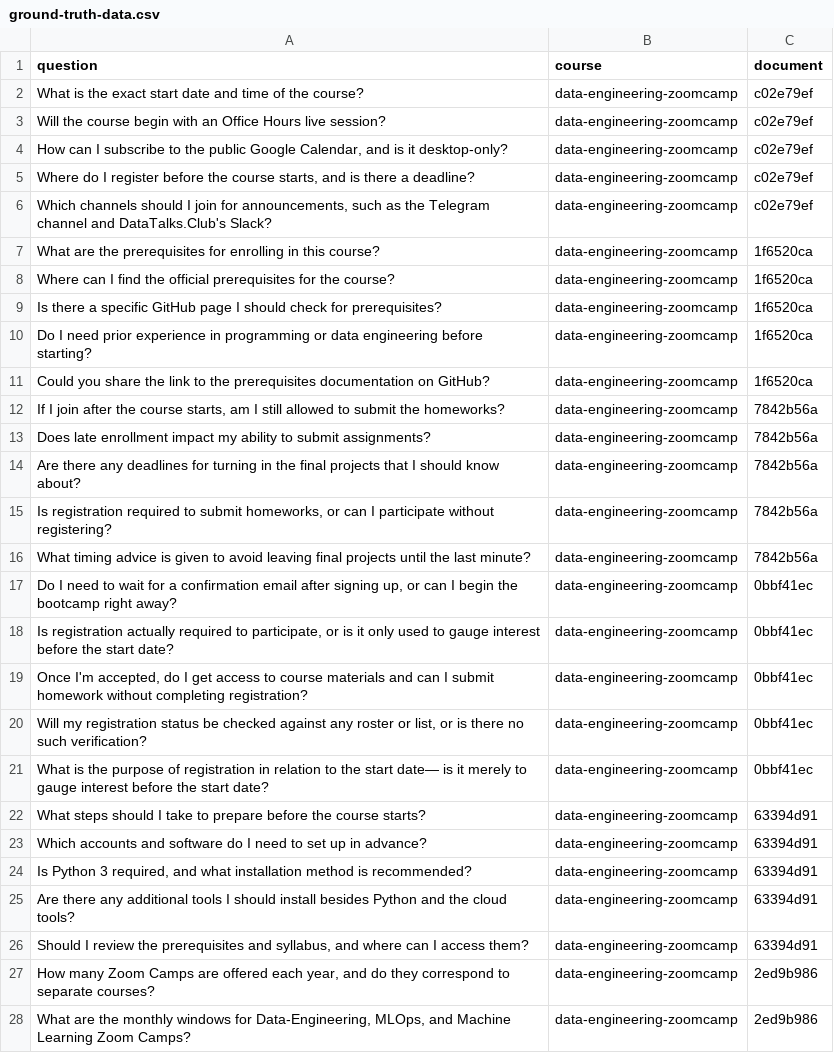
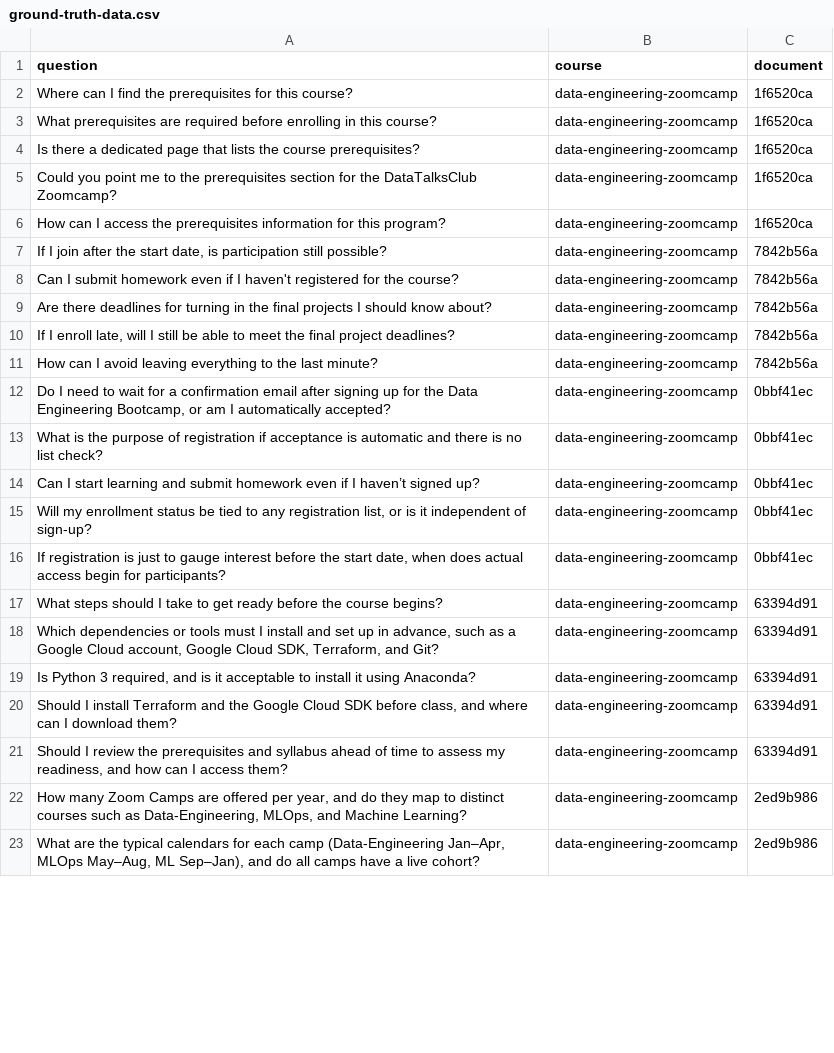
Before and after one commit to ambiernat/llm-course, a CSV file: ground-truth-data.csv, drawn as a sheet; only a part is shown; the diff covers the shown part only.

```diff
--- a/ground-truth-data.csv
+++ b/ground-truth-data.csv
@@ -1,28 +1,23 @@
 question,course,document
-What is the exact start date and time of the course?,data-engineering-zoomcamp,c02e79ef
-Will the course begin with an Office Hours live session?,data-engineering-zoomcamp,c02e79ef
-"How can I subscribe to the public Google Calendar, and is it desktop-only?",data-engineering-zoomcamp,c02e79ef
-"Where do I register before the course starts, and is there a deadline?",data-engineering-zoomcamp,c02e79ef
-"Which channels should I join for announcements, such as the Telegram channel and DataTalks.Club's Slack?",data-engineering-zoomcamp,c02e79ef
-What are the prerequisites for enrolling in this course?,data-engineering-zoomcamp,1f6520ca
-Where can I find the official prerequisites for the course?,data-engineering-zoomcamp,1f6520ca
-Is there a specific GitHub page I should check for prerequisites?,data-engineering-zoomcamp,1f6520ca
-Do I need prior experience in programming or data engineering before starting?,data-engineering-zoomcamp,1f6520ca
-Could you share the link to the prerequisites documentation on GitHub?,data-engineering-zoomcamp,1f6520ca
-"If I join after the course starts, am I still allowed to submit the homeworks?",data-engineering-zoomcamp,7842b56a
-Does late enrollment impact my ability to submit assignments?,data-engineering-zoomcamp,7842b56a
-Are there any deadlines for turning in the final projects that I should know about?,data-engineering-zoomcamp,7842b56a
-"Is registration required to submit homeworks, or can I participate without registering?",data-engineering-zoomcamp,7842b56a
-What timing advice is given to avoid leaving final projects until the last minute?,data-engineering-zoomcamp,7842b56a
-"Do I need to wait for a confirmation email after signing up, or can I begin the bootcamp right away?",data-engineering-zoomcamp,0bbf41ec
-"Is registration actually required to participate, or is it only used to gauge interest before the start date?",data-engineering-zoomcamp,0bbf41ec
-"Once I'm accepted, do I get access to course materials and can I submit homework without completing registration?",data-engineering-zoomcamp,0bbf41ec
-"Will my registration status be checked against any roster or list, or is there no such verification?",data-engineering-zoomcamp,0bbf41ec
-What is the purpose of registration in relation to the start date— is it merely to gauge interest before the start date?,data-engineering-zoomcamp,0bbf41ec
-What steps should I take to prepare before the course starts?,data-engineering-zoomcamp,63394d91
-Which accounts and software do I need to set up in advance?,data-engineering-zoomcamp,63394d91
-"Is Python 3 required, and what installation method is recommended?",data-engineering-zoomcamp,63394d91
-Are there any additional tools I should install besides Python and the cloud tools?,data-engineering-zoomcamp,63394d91
-"Should I review the prerequisites and syllabus, and where can I access them?",data-engineering-zoomcamp,63394d91
-"How many Zoom Camps are offered each year, and do they correspond to separate courses?",data-engineering-zoomcamp,2ed9b986
-"What are the monthly windows for Data-Engineering, MLOps, and Machine Learning Zoom Camps?",data-engineering-zoomcamp,2ed9b986
+Where can I find the prerequisites for this course?,data-engineering-zoomcamp,1f6520ca
+What prerequisites are required before enrolling in this course?,data-engineering-zoomcamp,1f6520ca
+Is there a dedicated page that lists the course prerequisites?,data-engineering-zoomcamp,1f6520ca
+Could you point me to the prerequisites section for the DataTalksClub Zoomcamp?,data-engineering-zoomcamp,1f6520ca
+How can I access the prerequisites information for this program?,data-engineering-zoomcamp,1f6520ca
+"If I join after the start date, is participation still possible?",data-engineering-zoomcamp,7842b56a
+Can I submit homework even if I haven't registered for the course?,data-engineering-zoomcamp,7842b56a
+Are there deadlines for turning in the final projects I should know about?,data-engineering-zoomcamp,7842b56a
+"If I enroll late, will I still be able to meet the final project deadlines?",data-engineering-zoomcamp,7842b56a
+How can I avoid leaving everything to the last minute?,data-engineering-zoomcamp,7842b56a
+"Do I need to wait for a confirmation email after signing up for the Data Engineering Bootcamp, or am I automatically accepted?",data-engineering-zoomcamp,0bbf41ec
+What is the purpose of registration if acceptance is automatic and there is no list check?,data-engineering-zoomcamp,0bbf41ec
+Can I start learning and submit homework even if I haven’t signed up?,data-engineering-zoomcamp,0bbf41ec
+"Will my enrollment status be tied to any registration list, or is it independent of sign-up?",data-engineering-zoomcamp,0bbf41ec
+"If registration is just to gauge interest before the start date, when does actual access begin for participants?",data-engineering-zoomcamp,0bbf41ec
+What steps should I take to get ready before the course begins?,data-engineering-zoomcamp,63394d91
+"Which dependencies or tools must I install and set up in advance, such as a Google Cloud account, Google Cloud SDK, Terraform, and Git?",data-engineering-zoomcamp,63394d91
+"Is Python 3 required, and is it acceptable to install it using Anaconda?",data-engineering-zoomcamp,63394d91
+"Should I install Terraform and the Google Cloud SDK before class, and where can I download them?",data-engineering-zoomcamp,63394d91
+"Should I review the prerequisites and syllabus ahead of time to assess my readiness, and how can I access them?",data-engineering-zoomcamp,63394d91
+"How many Zoom Camps are offered per year, and do they map to distinct courses such as Data-Engineering, MLOps, and Machine Learning?",data-engineering-zoomcamp,2ed9b986
+"What are the typical calendars for each camp (Data-Engineering Jan–Apr, MLOps May–Aug, ML Sep–Jan), and do all camps have a live cohort?",data-engineering-zoomcamp,2ed9b986
```
Also changed, not shown: 23 edited cells elsewhere in this file, data/results-df_gpt5nano.csv, data/results_gpt4o_mini.csv, 1 other file.
